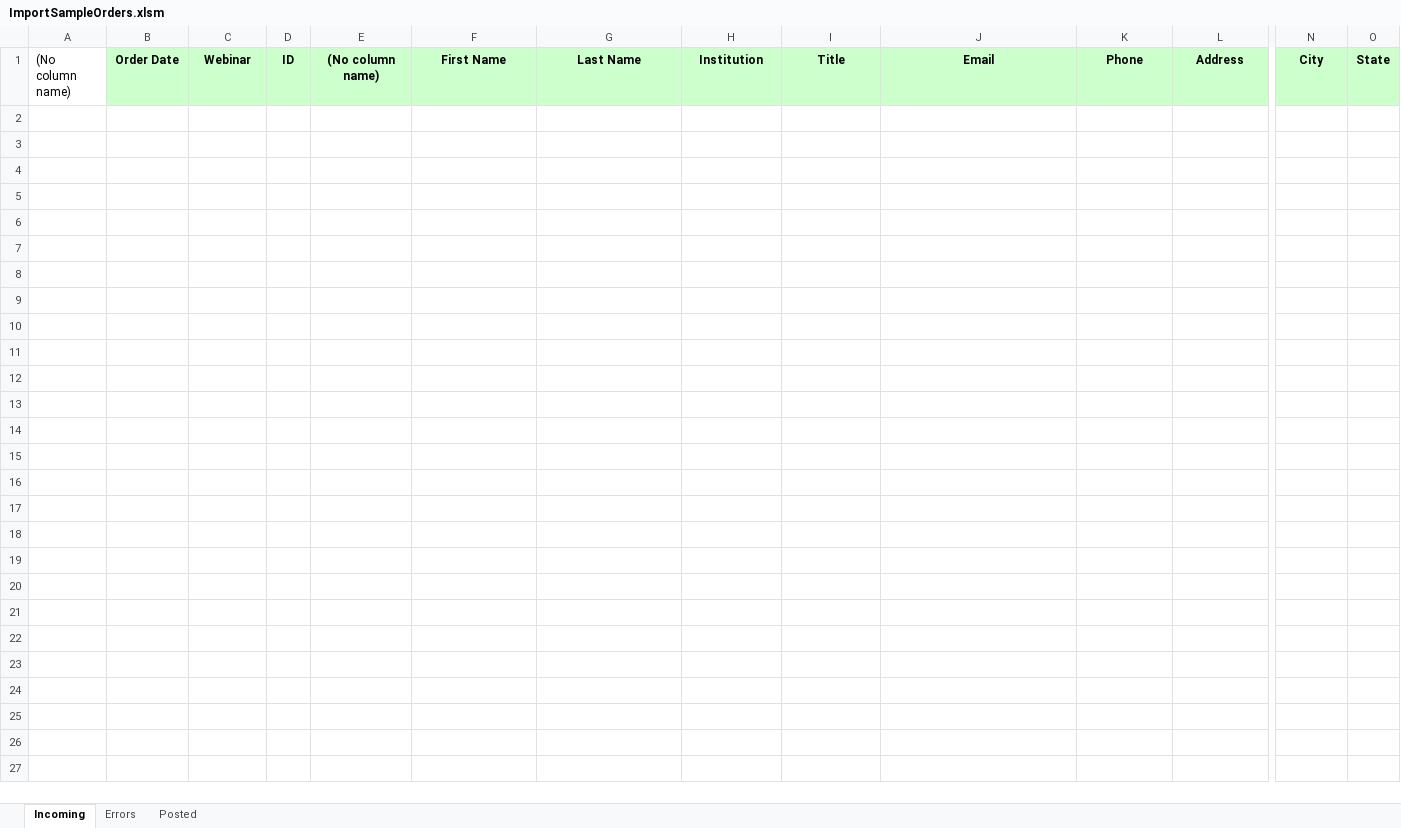
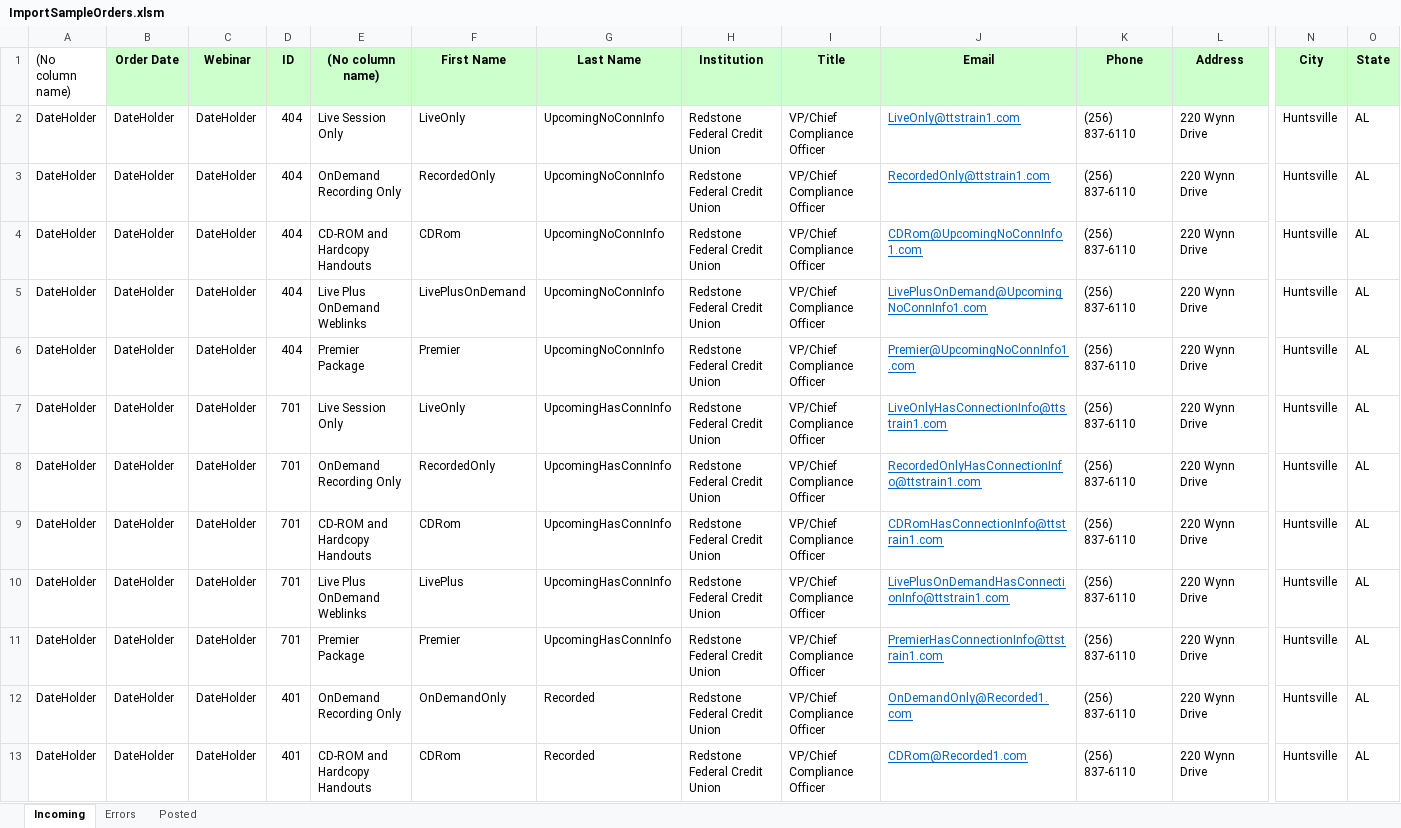
Before and after one commit to justSteve/bankwebinars, an Excel workbook: CUWebinars.Web/App_Data/Orders/ImportSampleOrders.xlsm, sheet Incoming, drawn as a sheet; only a part is shown, gaps mark what is left out; values as stored, in another font and other column widths than the file's, no borders; rows hold the shown columns only; the diff names each change by its address in the sheet, - before the commit and + after, or states it on an @@ line.

Commit message:
CUWebinars was migrated to include support for Presenter and Organizer Phone/Access codes.

```diff
--- a/CUWebinars.Web/App_Data/Orders/ImportSampleOrders.xlsm (sheet Incoming)
+++ b/CUWebinars.Web/App_Data/Orders/ImportSampleOrders.xlsm (sheet Incoming)
+row 2: DateHolder | DateHolder | DateHolder | 404 | Live Session Only | LiveOnly | UpcomingNoConnInfo | Redstone Federal Credit Union | VP/Chief Compliance Officer | LiveOnly@ttstrain1.com | (256) 837-6110 | 220 Wynn Drive | Huntsville | AL
+row 3: DateHolder | DateHolder | DateHolder | 404 | OnDemand Recording Only | RecordedOnly | UpcomingNoConnInfo | Redstone Federal Credit Union | VP/Chief Compliance Officer | RecordedOnly@ttstrain1.com | (256) 837-6110 | 220 Wynn Drive | Huntsville | AL
+row 4: DateHolder | DateHolder | DateHolder | 404 | CD-ROM and Hardcopy Handouts | CDRom | UpcomingNoConnInfo | Redstone Federal Credit Union | VP/Chief Compliance Officer | CDRom@UpcomingNoConnInfo1.com | (256) 837-6110 | 220 Wynn Drive | Huntsville | AL
+row 5: DateHolder | DateHolder | DateHolder | 404 | Live Plus OnDemand Weblinks | LivePlusOnDemand | UpcomingNoConnInfo | Redstone Federal Credit Union | VP/Chief Compliance Officer | LivePlusOnDemand@UpcomingNoConnInfo1.com | (256) 837-6110 | 220 Wynn Drive | Huntsville | AL
+row 6: DateHolder | DateHolder | DateHolder | 404 | Premier Package | Premier | UpcomingNoConnInfo | Redstone Federal Credit Union | VP/Chief Compliance Officer | Premier@UpcomingNoConnInfo1.com | (256) 837-6110 | 220 Wynn Drive | Huntsville | AL
+row 7: DateHolder | DateHolder | DateHolder | 701 | Live Session Only | LiveOnly | UpcomingHasConnInfo | Redstone Federal Credit Union | VP/Chief Compliance Officer | LiveOnlyHasConnectionInfo@ttstrain1.com | (256) 837-6110 | 220 Wynn Drive | Huntsville | AL
+row 8: DateHolder | DateHolder | DateHolder | 701 | OnDemand Recording Only | RecordedOnly | UpcomingHasConnInfo | Redstone Federal Credit Union | VP/Chief Compliance Officer | RecordedOnlyHasConnectionInfo@ttstrain1.com | (256) 837-6110 | 220 Wynn Drive | Huntsville | AL
+row 9: DateHolder | DateHolder | DateHolder | 701 | CD-ROM and Hardcopy Handouts | CDRom | UpcomingHasConnInfo | Redstone Federal Credit Union | VP/Chief Compliance Officer | CDRomHasConnectionInfo@ttstrain1.com | (256) 837-6110 | 220 Wynn Drive | Huntsville | AL
+row 10: DateHolder | DateHolder | DateHolder | 701 | Live Plus OnDemand Weblinks | LivePlus | UpcomingHasConnInfo | Redstone Federal Credit Union | VP/Chief Compliance Officer | LivePlusOnDemandHasConnectionInfo@ttstrain1.com | (256) 837-6110 | 220 Wynn Drive | Huntsville | AL
+row 11: DateHolder | DateHolder | DateHolder | 701 | Premier Package | Premier | UpcomingHasConnInfo | Redstone Federal Credit Union | VP/Chief Compliance Officer | PremierHasConnectionInfo@ttstrain1.com | (256) 837-6110 | 220 Wynn Drive | Huntsville | AL
+row 12: DateHolder | DateHolder | DateHolder | 401 | OnDemand Recording Only | OnDemandOnly | Recorded | Redstone Federal Credit Union | VP/Chief Compliance Officer | OnDemandOnly@Recorded1.com | (256) 837-6110 | 220 Wynn Drive | Huntsville | AL
+row 13: DateHolder | DateHolder | DateHolder | 401 | CD-ROM and Hardcopy Handouts | CDRom | Recorded | Redstone Federal Credit Union | VP/Chief Compliance Officer | CDRom@Recorded1.com | (256) 837-6110 | 220 Wynn Drive | Huntsville | AL
```
Also changed, not shown: 11 other files.
